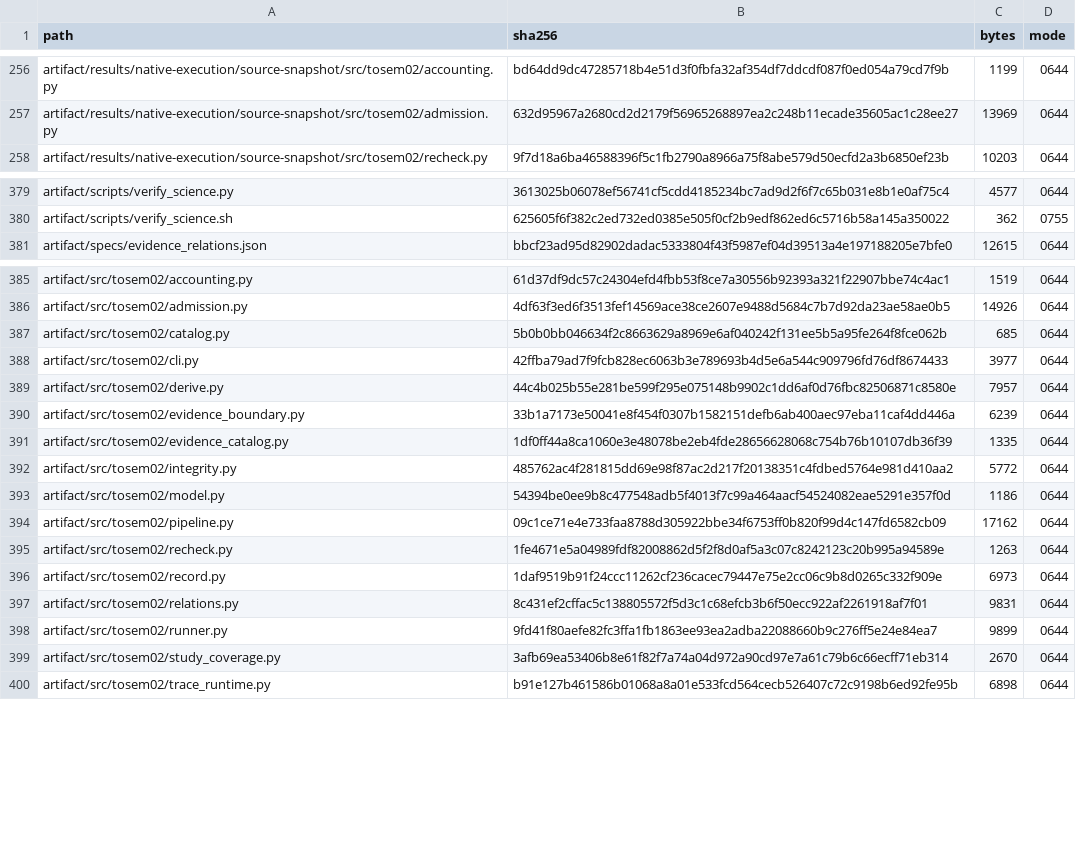
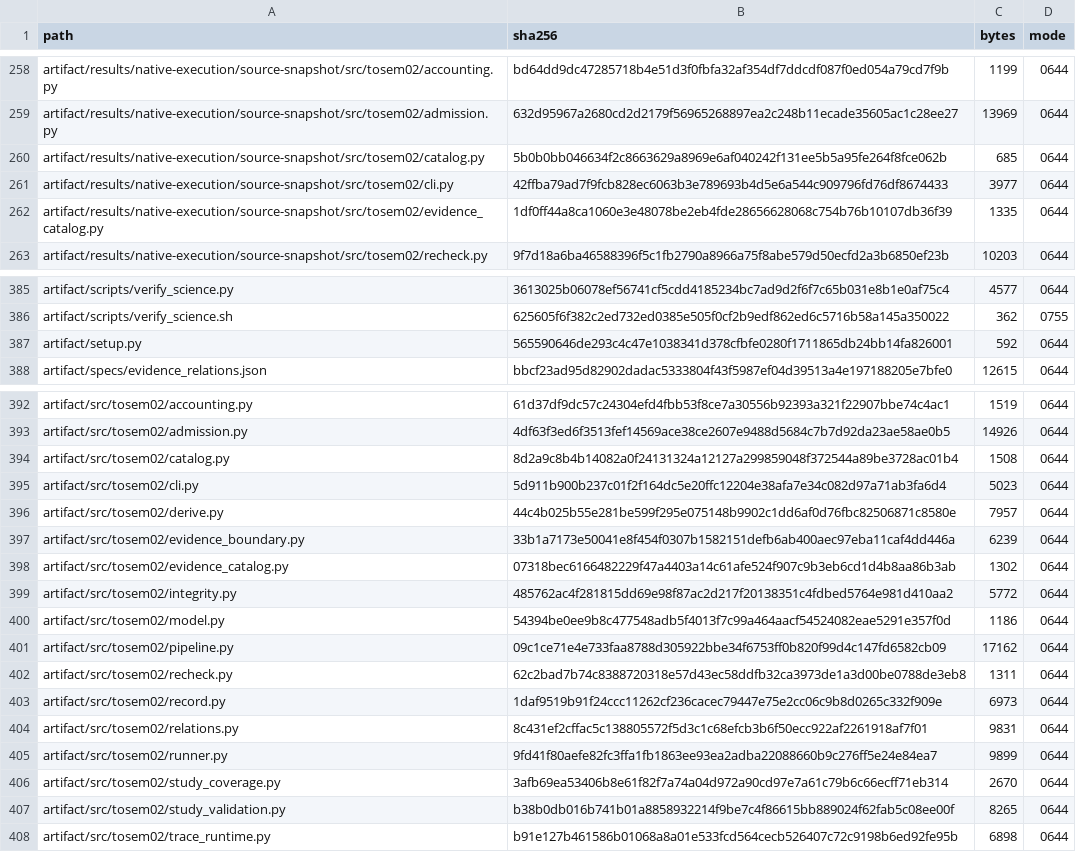
Before and after one commit to Haoyi-Zhang/ToolchainMark, a CSV file: audit/project_manifest.csv, drawn as a sheet; only a part is shown, gaps mark what is left out; the diff covers the shown part only.

Commit message:
Strengthen retained-evidence admission and current consumer consistency

```diff
--- a/audit/project_manifest.csv
+++ b/audit/project_manifest.csv
@@ -257,2 +259,5 @@ artifact/results/native-execution/source-snapshot/src/tosem02/accounting.py,bd64
 artifact/results/native-execution/source-snapshot/src/tosem02/admission.py,632d95967a2680cd2d2179f56965268897ea2c248b11ecade35605ac1c28ee27,13969,0644
+artifact/results/native-execution/source-snapshot/src/tosem02/catalog.py,5b0b0bb046634f2c8663629a8969e6af040242f131ee5b5a95fe264f8fce062b,685,0644
+artifact/results/native-execution/source-snapshot/src/tosem02/cli.py,42ffba79ad7f9fcb828ec6063b3e789693b4d5e6a544c909796fd76df8674433,3977,0644
+artifact/results/native-execution/source-snapshot/src/tosem02/evidence_catalog.py,1df0ff44a8ca1060e3e48078be2eb4fde28656628068c754b76b10107db36f39,1335,0644
 artifact/results/native-execution/source-snapshot/src/tosem02/recheck.py,9f7d18a6ba46588396f5c1fb2790a8966a75f8abe579d50ecfd2a3b6850ef23b,10203,0644
@@ -380,2 +386,3 @@ artifact/scripts/verify_science.py,3613025b06078ef56741cf5cdd4185234bc7ad9d2f6f7
 artifact/scripts/verify_science.sh,625605f6f382c2ed732ed0385e505f0cf2b9edf862ed6c5716b58a145a350022,362,0755
+artifact/setup.py,565590646de293c4c47e1038341d378cfbfe0280f1711865db24bb14fa826001,592,0644
 artifact/specs/evidence_relations.json,bbcf23ad95d82902dadac5333804f43f5987ef04d39513a4e197188205e7bfe0,12615,0644
@@ -386,7 +393,7 @@ artifact/src/tosem02/accounting.py,61d37df9dc57c24304efd4fbb53f8ce7a30556b92393a
 artifact/src/tosem02/admission.py,4df63f3ed6f3513fef14569ace38ce2607e9488d5684c7b7d92da23ae58ae0b5,14926,0644
-artifact/src/tosem02/catalog.py,5b0b0bb046634f2c8663629a8969e6af040242f131ee5b5a95fe264f8fce062b,685,0644
-artifact/src/tosem02/cli.py,42ffba79ad7f9fcb828ec6063b3e789693b4d5e6a544c909796fd76df8674433,3977,0644
+artifact/src/tosem02/catalog.py,8d2a9c8b4b14082a0f24131324a12127a299859048f372544a89be3728ac01b4,1508,0644
+artifact/src/tosem02/cli.py,5d911b900b237c01f2f164dc5e20ffc12204e38afa7e34c082d97a71ab3fa6d4,5023,0644
 artifact/src/tosem02/derive.py,44c4b025b55e281be599f295e075148b9902c1dd6af0d76fbc82506871c8580e,7957,0644
 artifact/src/tosem02/evidence_boundary.py,33b1a7173e50041e8f454f0307b1582151defb6ab400aec97eba11caf4dd446a,6239,0644
-artifact/src/tosem02/evidence_catalog.py,1df0ff44a8ca1060e3e48078be2eb4fde28656628068c754b76b10107db36f39,1335,0644
+artifact/src/tosem02/evidence_catalog.py,07318bec6166482229f47a4403a14c61afe524f907c9b3eb6cd1d4b8aa86b3ab,1302,0644
 artifact/src/tosem02/integrity.py,485762ac4f281815dd69e98f87ac2d217f20138351c4fdbed5764e981d410aa2,5772,0644
@@ -394,3 +401,3 @@ artifact/src/tosem02/model.py,54394be0ee9b8c477548adb5f4013f7c99a464aacf54524082
 artifact/src/tosem02/pipeline.py,09c1ce71e4e733faa8788d305922bbe34f6753ff0b820f99d4c147fd6582cb09,17162,0644
-artifact/src/tosem02/recheck.py,1fe4671e5a04989fdf82008862d5f2f8d0af5a3c07c8242123c20b995a94589e,1263,0644
+artifact/src/tosem02/recheck.py,62c2bad7b74c8388720318e57d43ec58ddfb32ca3973de1a3d00be0788de3eb8,1311,0644
 artifact/src/tosem02/record.py,1daf9519b91f24ccc11262cf236cacec79447e75e2cc06c9b8d0265c332f909e,6973,0644
@@ -399,2 +406,3 @@ artifact/src/tosem02/runner.py,9fd41f80aefe82fc3ffa1fb1863ee93ea2adba22088660b9c
 artifact/src/tosem02/study_coverage.py,3afb69ea53406b8e61f82f7a74a04d972a90cd97e7a61c79b6c66ecff71eb314,2670,0644
+artifact/src/tosem02/study_validation.py,b38b0db016b741b01a8858932214f9be7c4f86615bb889024f62fab5c08ee00f,8265,0644
 artifact/src/tosem02/trace_runtime.py,b91e127b461586b01068a8a01e533fcd564cecb526407c72c9198b6ed92fe95b,6898,0644
```
Also changed, not shown: 3 added rows and 27 edited cells elsewhere in this file, 22 other files.
